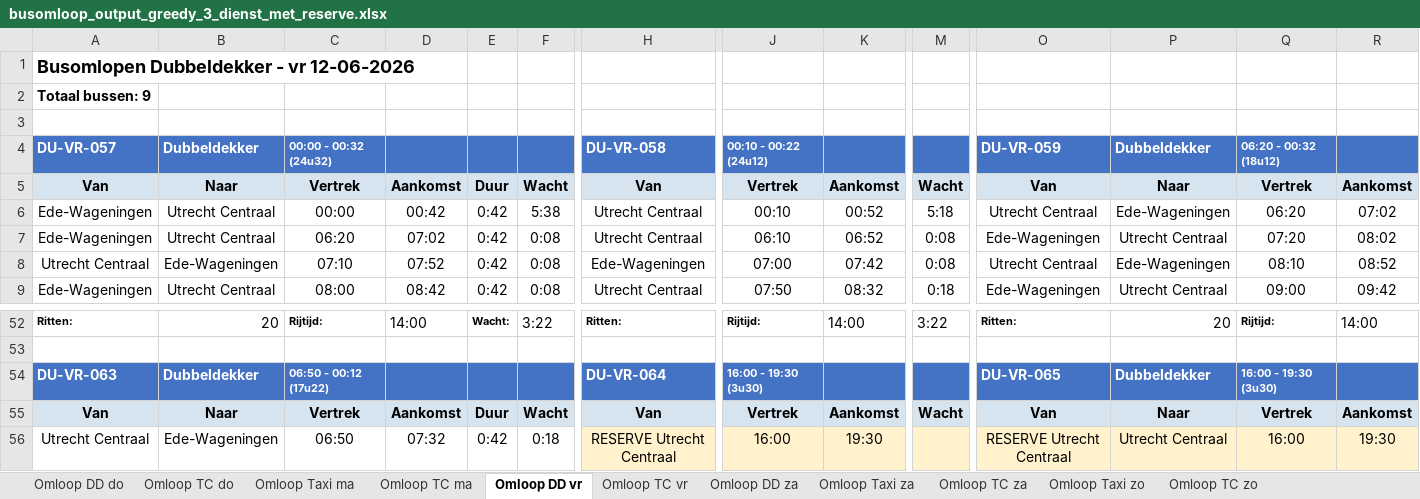
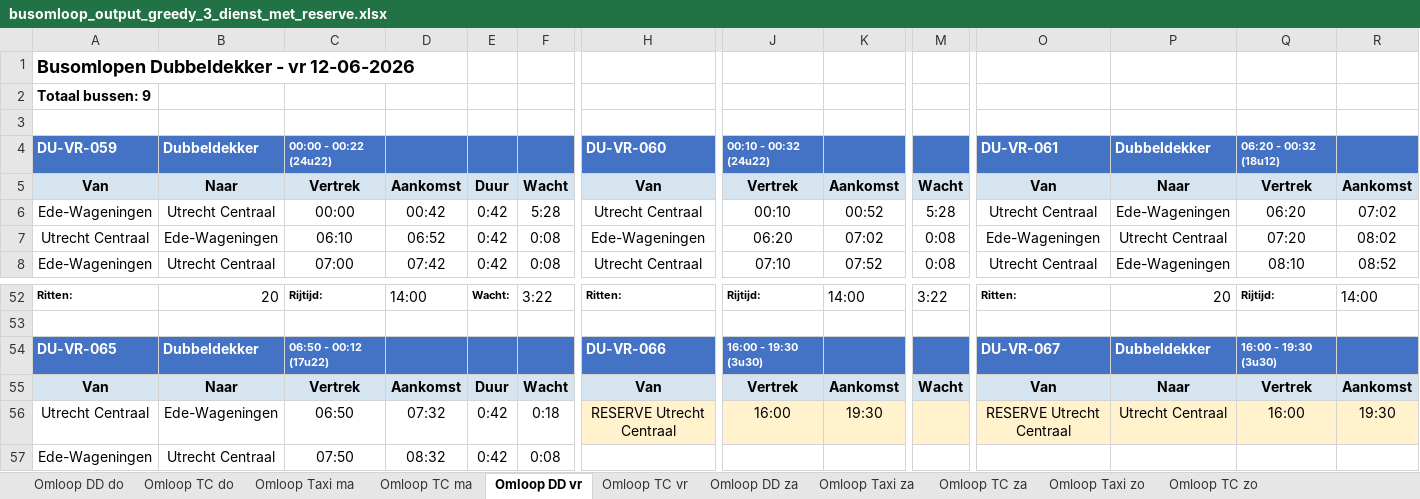
Before and after one commit to VictorRotrip/Gebo_busomlopen, an Excel workbook: busomloop_output_greedy_3_dienst_met_reserve.xlsx, sheet Omloop DD vr, drawn as a sheet; only a part is shown, gaps mark what is left out; the shorter side is filled out with more unchanged rows; values as stored, in another font and other column widths than the file's, no borders; removed rows and columns are numbered as before the commit, all else as after; rows hold the shown columns only; the diff covers the shown part only; the diff names each change by its address in the sheet, - before the commit and + after, or states it on an @@ line.

```diff
--- a/busomloop_output_greedy_3_dienst_met_reserve.xlsx (sheet Omloop DD vr)
+++ b/busomloop_output_greedy_3_dienst_met_reserve.xlsx (sheet Omloop DD vr)
-A4: DU-VR-057
+A4: DU-VR-059
-C4: 00:00 - 00:32 (24u32)
+C4: 00:00 - 00:22 (24u22)
-H4: DU-VR-058
+H4: DU-VR-060
-J4: 00:10 - 00:22 (24u12)
+J4: 00:10 - 00:32 (24u22)
-O4: DU-VR-059
+O4: DU-VR-061
-F6: 5:38
+F6: 5:28
-M6: 5:18
+M6: 5:28
-row 7: Ede-Wageningen | Utrecht Centraal | 06:20 | 07:02 | 0:42 | 0:08 | Utrecht Centraal | 06:10 | 06:52 | 0:08 | Ede-Wageningen | Utrecht Centraal | 07:20 | 08:02
-C7: 07:10
+C7: 06:10
-D7: 07:52
+D7: 06:52
-J7: 07:00
+J7: 06:20
-K7: 07:42
+K7: 07:02
-O7: Utrecht Centraal
+O7: Ede-Wageningen
-P7: Ede-Wageningen
+P7: Utrecht Centraal
-Q7: 08:10
+Q7: 07:20
-R7: 08:52
+R7: 08:02
-C8: 08:00
+C8: 07:00
-D8: 08:42
+D8: 07:42
-J8: 07:50
+J8: 07:10
-K8: 08:32
+K8: 07:52
-M8: 0:18
+M8: 0:08
-O8: Ede-Wageningen
+O8: Utrecht Centraal
-P8: Utrecht Centraal
+P8: Ede-Wageningen
-Q8: 09:00
+Q8: 08:10
-R8: 09:42
+R8: 08:52
-A54: DU-VR-063
+A54: DU-VR-065
-H54: DU-VR-064
+H54: DU-VR-066
-O54: DU-VR-065
+O54: DU-VR-067
```
Also changed, not shown: 1 added row and 169 edited cells elsewhere in this sheet, sheet Overzicht Ritsamenhang, sheet Omloop TC za, sheet Omloop TC zo, sheet Berekeningen, sheet Omloop TC vr, sheet Omloop TC do, 7 more sheets, busomloop_output_greedy_1_per_dienst.xlsx, busomloop_output_greedy_2_per_dienst_reservematch.xlsx, 1 other file.
